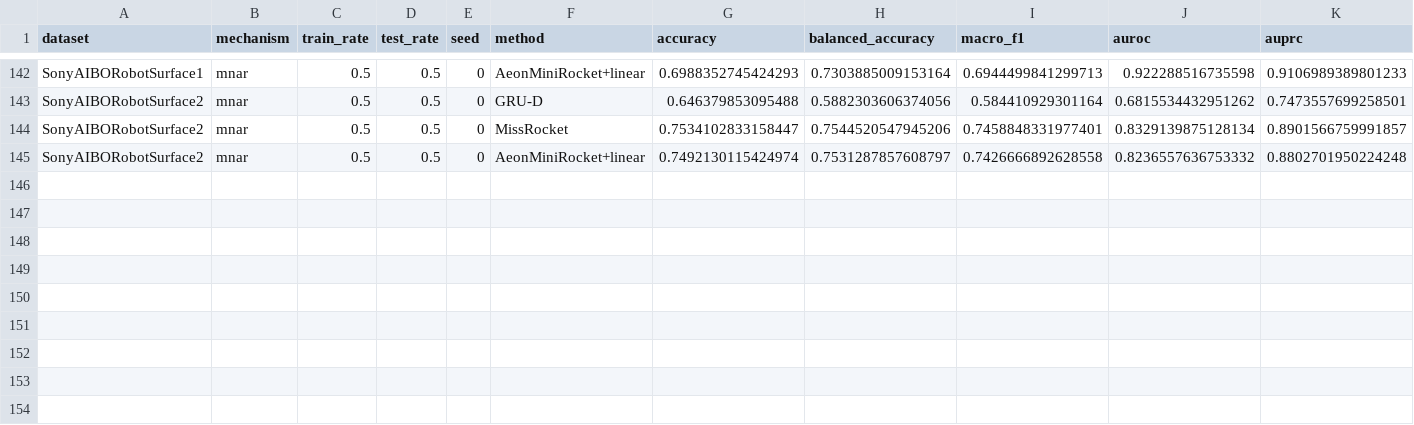
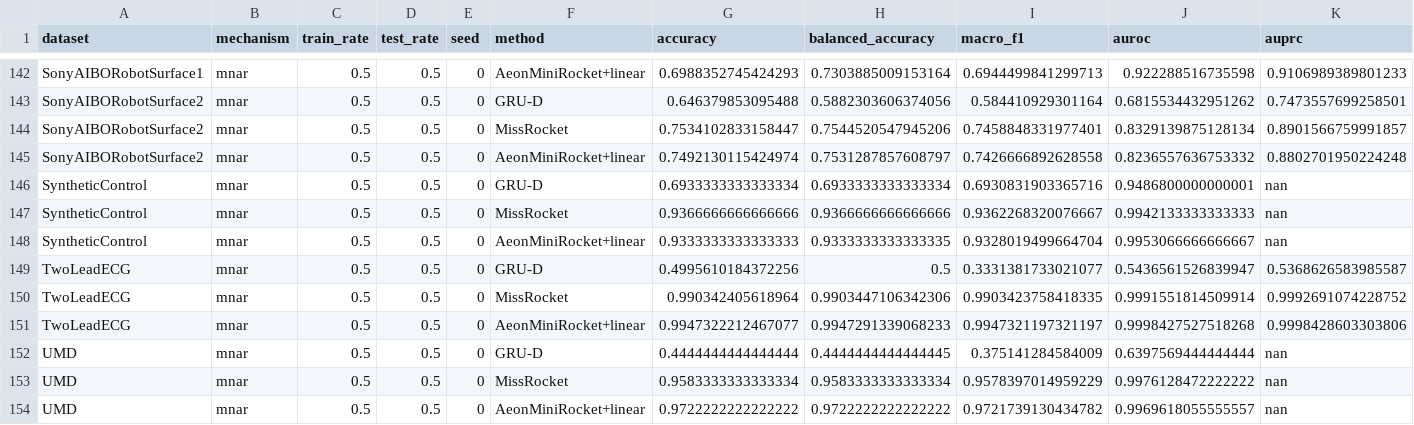
Before and after one commit to Bhargavteja-9779/rp_c_11, a CSV file: Target_Journal_Submission/code/results/full/E2_deep/raw_results.csv, drawn as a sheet; only a part is shown, gaps mark what is left out; rows hold the shown columns only; the diff names each change by its address in the sheet, - before the commit and + after, or states it on an @@ line.

```diff
--- a/Target_Journal_Submission/code/results/full/E2_deep/raw_results.csv
+++ b/Target_Journal_Submission/code/results/full/E2_deep/raw_results.csv
+row 146: SyntheticControl | mnar | 0.5 | 0.5 | 0 | GRU-D | 0.6933333333333334 | 0.6933333333333334 | 0.6930831903365716 | 0.9486800000000001 | nan
+row 147: SyntheticControl | mnar | 0.5 | 0.5 | 0 | MissRocket | 0.9366666666666666 | 0.9366666666666666 | 0.9362268320076667 | 0.9942133333333333 | nan
+row 148: SyntheticControl | mnar | 0.5 | 0.5 | 0 | AeonMiniRocket+linear | 0.9333333333333333 | 0.9333333333333335 | 0.9328019499664704 | 0.9953066666666667 | nan
+row 149: TwoLeadECG | mnar | 0.5 | 0.5 | 0 | GRU-D | 0.4995610184372256 | 0.5 | 0.3331381733021077 | 0.5436561526839947 | 0.5368626583985587
+row 150: TwoLeadECG | mnar | 0.5 | 0.5 | 0 | MissRocket | 0.990342405618964 | 0.9903447106342306 | 0.9903423758418335 | 0.9991551814509914 | 0.9992691074228752
+row 151: TwoLeadECG | mnar | 0.5 | 0.5 | 0 | AeonMiniRocket+linear | 0.9947322212467077 | 0.9947291339068233 | 0.9947321197321197 | 0.9998427527518268 | 0.9998428603303806
+row 152: UMD | mnar | 0.5 | 0.5 | 0 | GRU-D | 0.4444444444444444 | 0.4444444444444445 | 0.375141284584009 | 0.6397569444444444 | nan
+row 153: UMD | mnar | 0.5 | 0.5 | 0 | MissRocket | 0.9583333333333334 | 0.9583333333333334 | 0.9578397014959229 | 0.9976128472222222 | nan
+row 154: UMD | mnar | 0.5 | 0.5 | 0 | AeonMiniRocket+linear | 0.9722222222222222 | 0.9722222222222222 | 0.9721739130434782 | 0.9969618055555557 | nan
```
Also changed, not shown: Target_Journal_Submission/code/results/full/tables/table_deep_baseline.csv, Target_Journal_Submission/code/results/full/tables/table_deep_baseline_statistics.csv, 21 other files.
